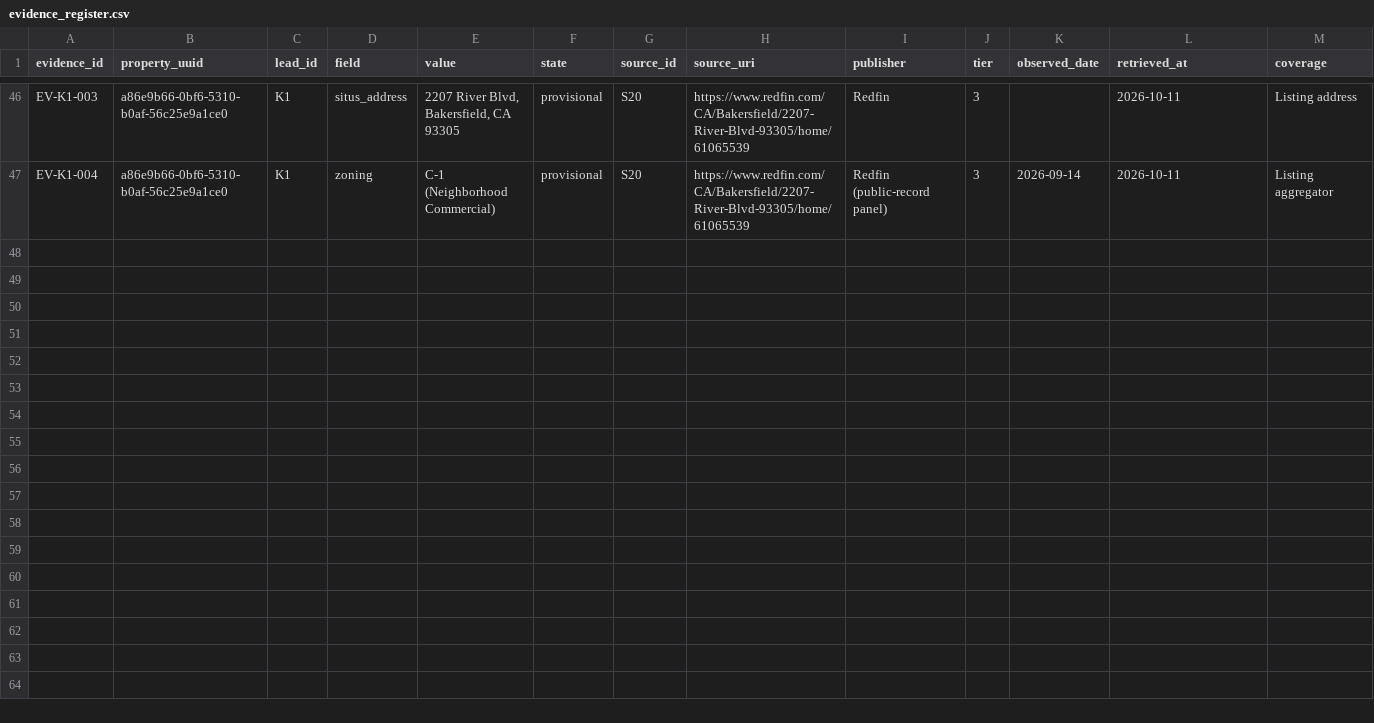
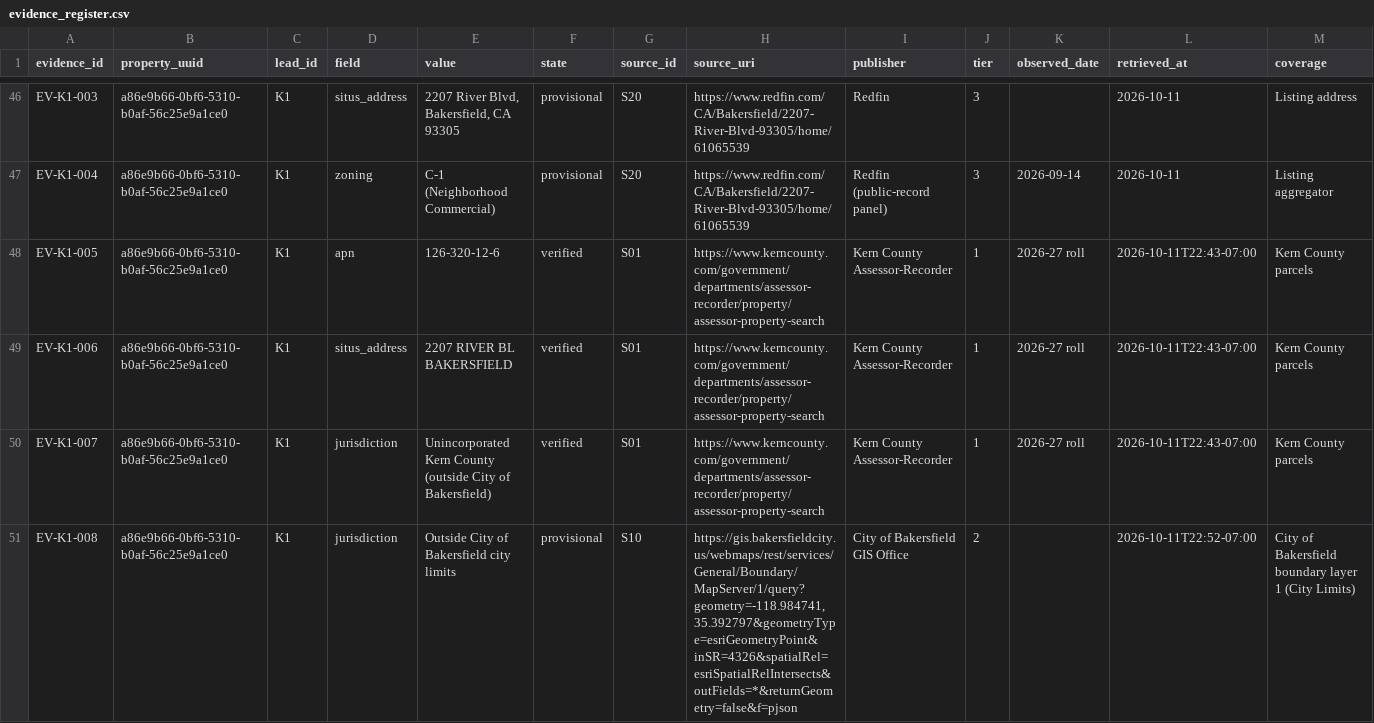
Before and after one commit to DEbuehi7/propop8, a CSV file: data/aim-b5r/phase1/out/evidence_register.csv, drawn as a sheet; only a part is shown, gaps mark what is left out; rows hold the shown columns only; the diff covers the shown part only; the diff names each change by its address in the sheet, - before the commit and + after, or states it on an @@ line.

```diff
--- a/data/aim-b5r/phase1/out/evidence_register.csv
+++ b/data/aim-b5r/phase1/out/evidence_register.csv
+row 48: EV-K1-005 | a86e9b66-0bf6-5310-b0af-56c25e9a1ce0 | K1 | apn | 126-320-12-6 | verified | S01 | https://www.kerncounty.com/government/departments/assessor-recorder/property/assessor-property-search | Kern County Assessor-Recorder | 1 | 2026-27 roll | 2026-10-11T22:43-07:00 | Kern County parcels
+row 49: EV-K1-006 | a86e9b66-0bf6-5310-b0af-56c25e9a1ce0 | K1 | situs_address | 2207 RIVER BL BAKERSFIELD | verified | S01 | https://www.kerncounty.com/government/departments/assessor-recorder/property/assessor-property-search | Kern County Assessor-Recorder | 1 | 2026-27 roll | 2026-10-11T22:43-07:00 | Kern County parcels
+row 50: EV-K1-007 | a86e9b66-0bf6-5310-b0af-56c25e9a1ce0 | K1 | jurisdiction | Unincorporated Kern County (outside City of Bakersfield) | verified | S01 | https://www.kerncounty.com/government/departments/assessor-recorder/property/assessor-property-search | Kern County Assessor-Recorder | 1 | 2026-27 roll | 2026-10-11T22:43-07:00 | Kern County parcels
+row 51: EV-K1-008 | a86e9b66-0bf6-5310-b0af-56c25e9a1ce0 | K1 | jurisdiction | Outside City of Bakersfield city limits | provisional | S10 | https://gis.bakersfieldcity.us/webmaps/rest/services/General/Boundary/MapServer/1/query?geometry=-118.984741,35.392797&geometryType=esriGeometryPoint&inSR=4326&spatialRel=esriSpatialRelIntersects&outFields=*&returnGeometry=false&f=pjson | City of Bakersfield GIS Office | 2 |  | 2026-10-11T22:52-07:00 | City of Bakersfield boundary layer 1 (City Limits)
```
Also changed, not shown: 4 added rows elsewhere in this file, data/aim-b5r/phase1/evidence_manual.csv, data/aim-b5r/phase1/out/gate_decisions.csv, 7 other files.
